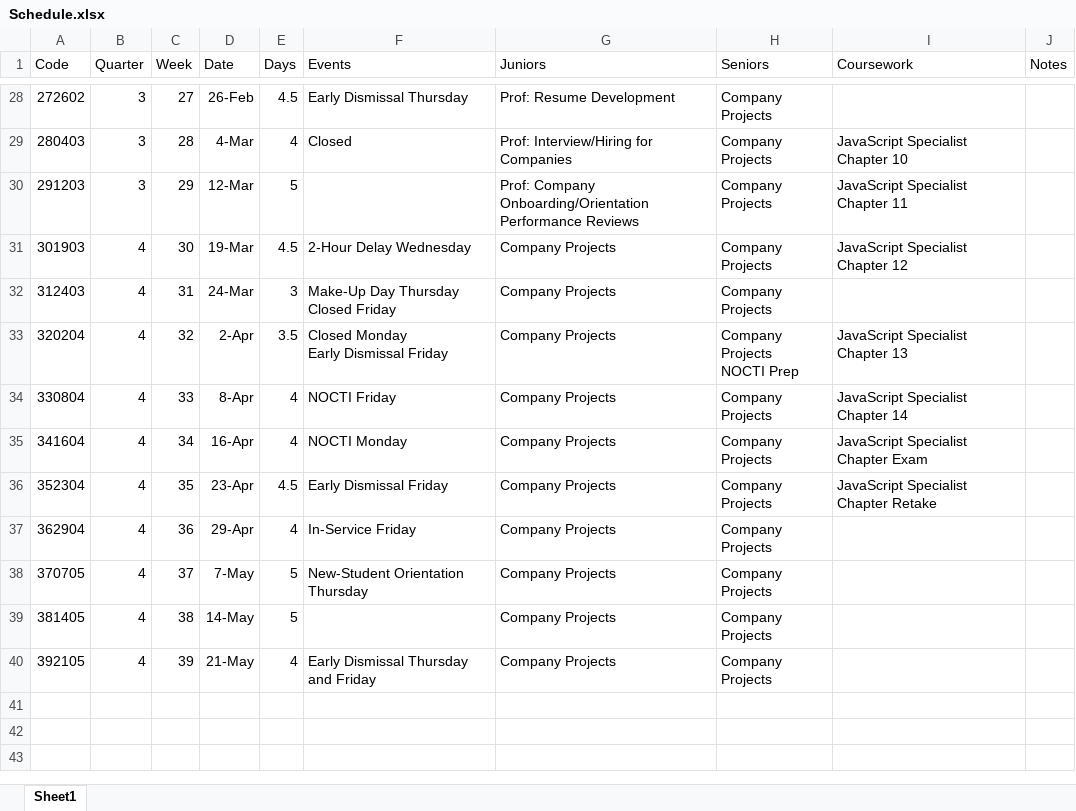
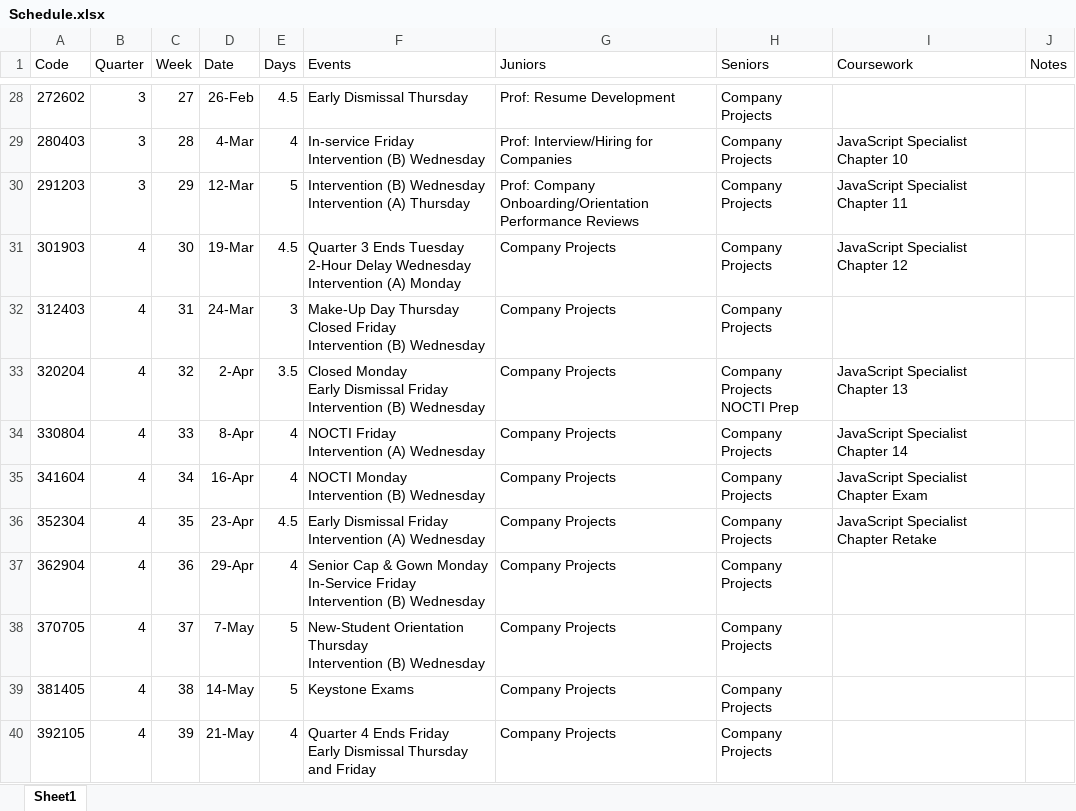
Before and after one commit to 28BNunn/docpacs2627, an Excel workbook: Course/Information/Schedule.xlsx, sheet Sheet1, drawn as a sheet; only a part is shown, gaps mark what is left out; values as stored, in another font and other column widths than the file's, no borders; ↵ is a line break in a cell; the diff covers the shown part only; the diff names each change by its address in the sheet, - before the commit and + after, or states it on an @@ line.

```diff
--- a/Course/Information/Schedule.xlsx (sheet Sheet1)
+++ b/Course/Information/Schedule.xlsx (sheet Sheet1)
-F29 (Events): Closed
+F29 (Events): In-service Friday ↵ Intervention (B) Wednesday
-F30 (Events): (empty)
+F30 (Events): Intervention (B) Wednesday ↵ Intervention (A) Thursday
-F31 (Events): 2-Hour Delay Wednesday
+F31 (Events): Quarter 3 Ends Tuesday ↵ 2-Hour Delay Wednesday ↵ Intervention (A) Monday
-F32 (Events): …Closed Friday
+F32 (Events): …Closed Friday ↵ Intervention (B) Wednesday
-F33 (Events): …Dismissal Friday
+F33 (Events): …Dismissal Friday ↵ Intervention (B) Wednesday
-F34 (Events): NOCTI Friday
+F34 (Events): NOCTI Friday ↵ Intervention (A) Wednesday
-F35 (Events): NOCTI Monday
+F35 (Events): NOCTI Monday ↵ Intervention (B) Wednesday
-F36 (Events): Early Dismissal Friday
+F36 (Events): Early Dismissal Friday ↵ Intervention (A) Wednesday
-F37 (Events): In-Service Friday
+F37 (Events): Senior Cap & Gown Monday ↵ In-Service Friday ↵ Intervention (B) Wednesday
-F38 (Events): …Orientation Thursday
+F38 (Events): …Orientation Thursday ↵ Intervention (B) Wednesday
-F39 (Events): (empty)
+F39 (Events): Keystone Exams
-F40 (Events): Early Dismissal…
+F40 (Events): Quarter 4 Ends Friday ↵ Early Dismissal…
```
Also changed, not shown: 24 edited cells elsewhere in this sheet.
